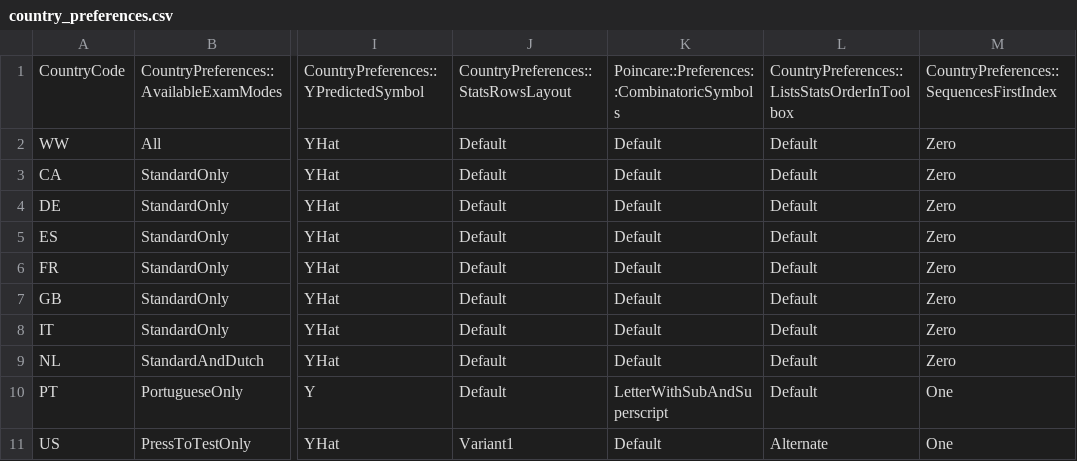
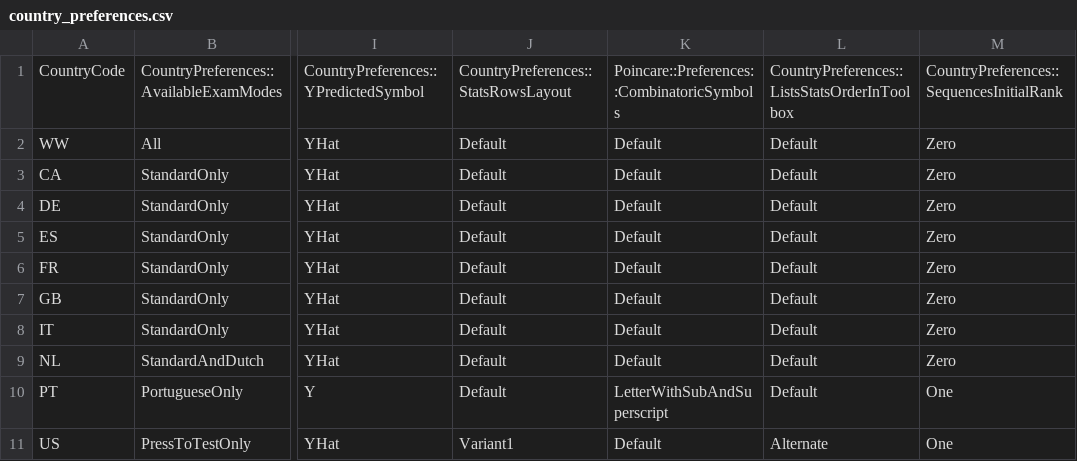
Before and after one commit to numworks/epsilon, a CSV file: apps/country_preferences.csv, drawn as a sheet; only a part is shown, gaps mark what is left out; the diff names each change by its address in the sheet, - before the commit and + after, or states it on an @@ line.

Commit message:
[apps/sequence] Hide undefined ranks in graph and table.

```diff
--- a/apps/country_preferences.csv
+++ b/apps/country_preferences.csv
-M1: CountryPreferences::SequencesFirstIndex
+M1: CountryPreferences::SequencesInitialRank
```
Also changed, not shown: 14 other files.
